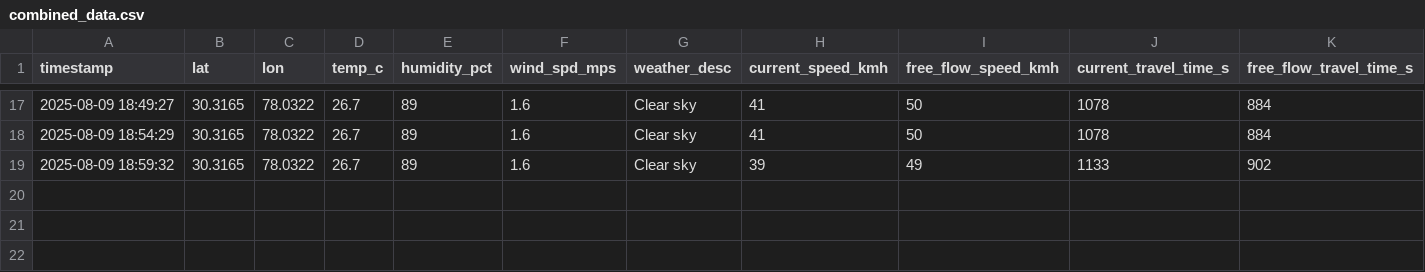
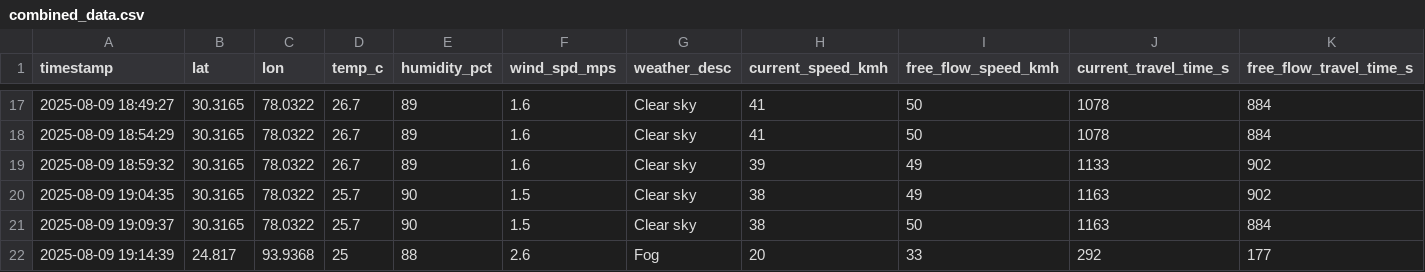
Before and after one commit to Mohankrishna07-maddila/effect-of-weather-pattern-on-productivity, a CSV file: combined_data.csv, drawn as a sheet; only a part is shown, gaps mark what is left out; rows hold the shown columns only; the diff names each change by its address in the sheet, - before the commit and + after, or states it on an @@ line.

Commit message:
Addded new data in dataset

```diff
--- a/combined_data.csv
+++ b/combined_data.csv
+row 20: 2025-08-09 19:04:35 | 30.3165 | 78.0322 | 25.7 | 90 | 1.5 | Clear sky | 38 | 49 | 1163 | 902
+row 21: 2025-08-09 19:09:37 | 30.3165 | 78.0322 | 25.7 | 90 | 1.5 | Clear sky | 38 | 50 | 1163 | 884
+row 22: 2025-08-09 19:14:39 | 24.817 | 93.9368 | 25 | 88 | 2.6 | Fog | 20 | 33 | 292 | 177
```
